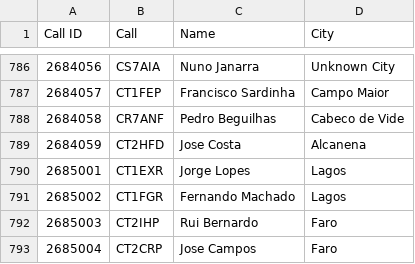
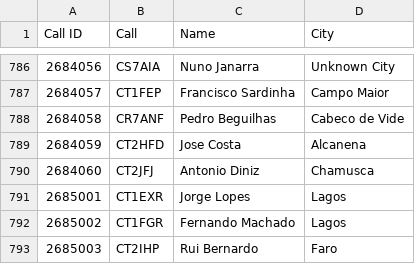
Before and after one commit to pjao/md380tools-PT, a CSV file: contacts_268.csv, drawn as a sheet; only a part is shown, gaps mark what is left out; the shorter side is filled out with more unchanged rows.

```diff
--- a/contacts_268.csv
+++ b/contacts_268.csv
@@ -789,2 +789,3 @@ Call ID	Call	Name	City
 2684059	CT2HFD	Jose Costa	Alcanena
+2684060	CT2JFJ	Antonio Diniz	Chamusca
 2685001	CT1EXR	Jorge Lopes	Lagos
```
Also changed, not shown: 1 other file.
